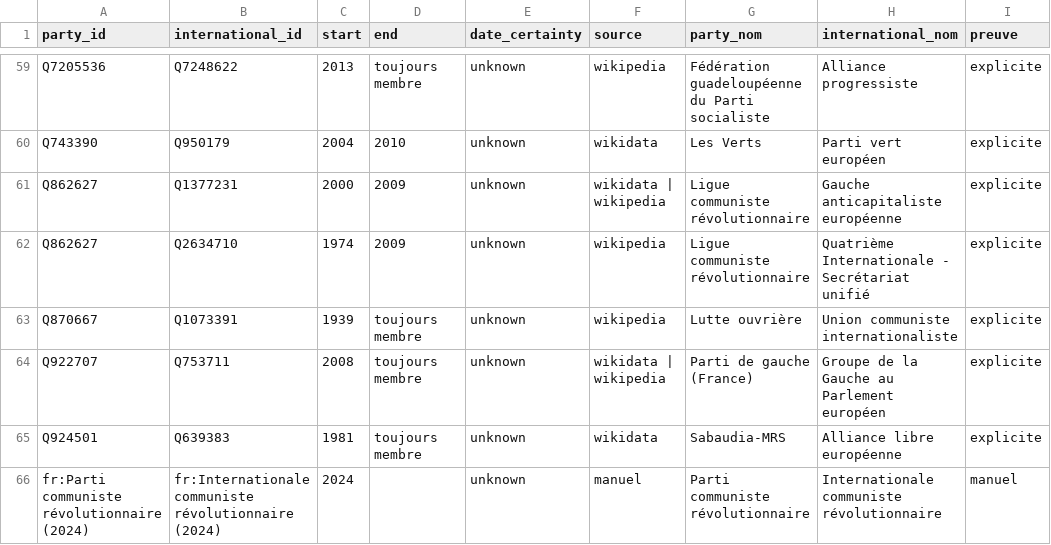
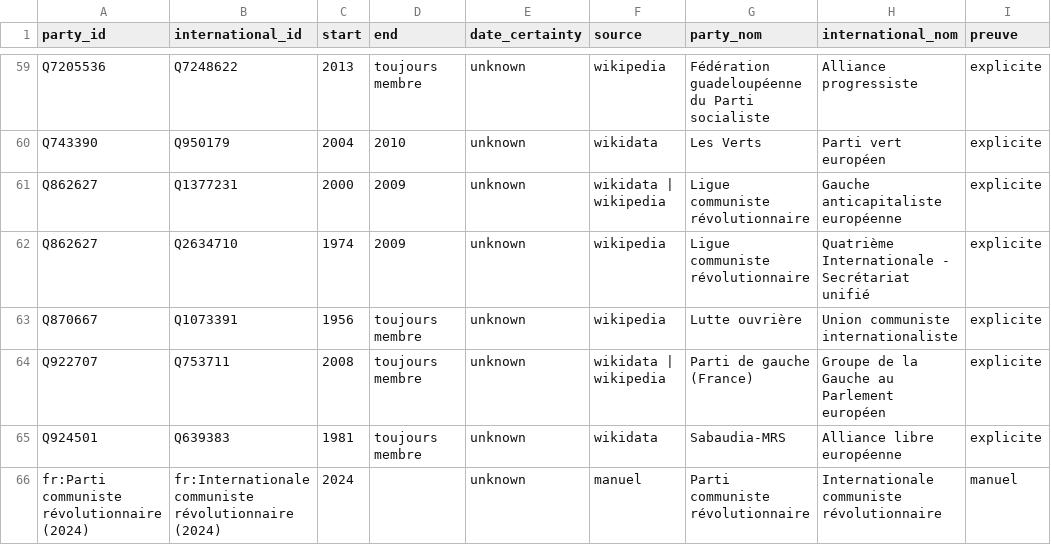
Before and after one commit to srcchi/G-n-aGauche, a CSV file: data/sortie/affiliations.csv, drawn as a sheet; only a part is shown, gaps mark what is left out; the diff names each change by its address in the sheet, - before the commit and + after, or states it on an @@ line.

```diff
--- a/data/sortie/affiliations.csv
+++ b/data/sortie/affiliations.csv
-C63 (start): 1939
+C63 (start): 1956
```
Also changed, not shown: data/manuel/aretes_manuelles.csv, data/manuel/noeuds_manuels.csv, 22 other files.
